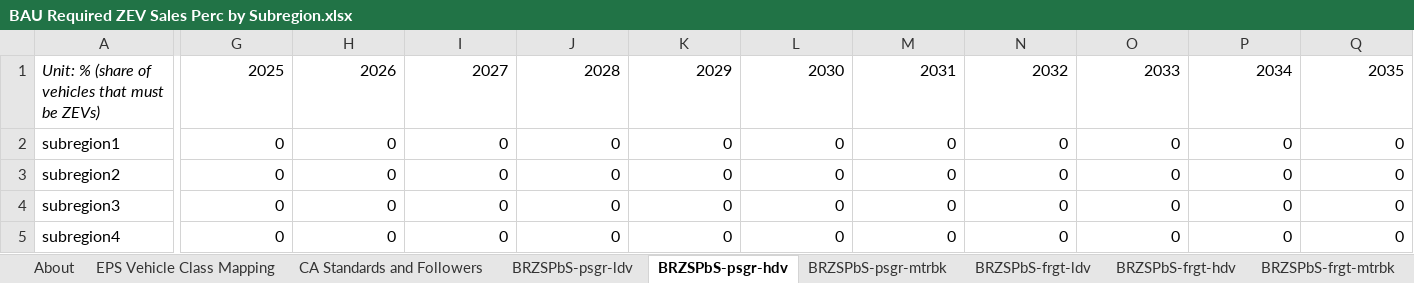
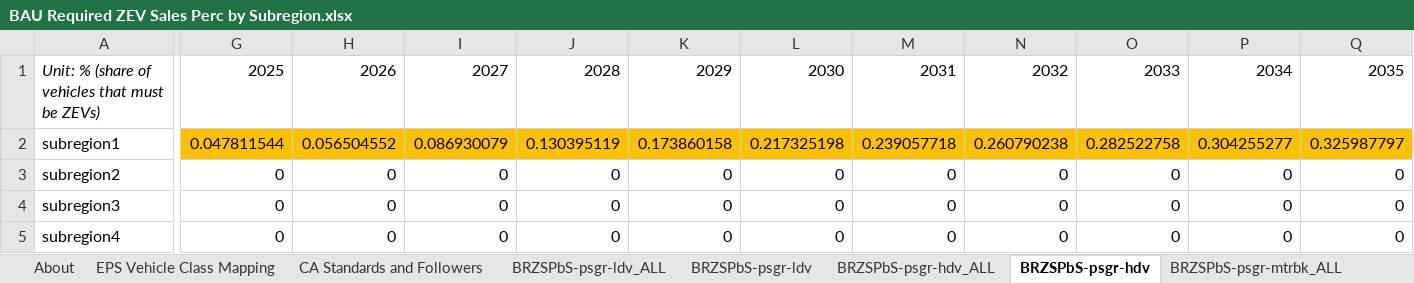
Before and after one commit to EnergyInnovation/eps-newyork, an Excel workbook: InputData/trans/BRZSPbS/BAU Required ZEV Sales Perc by Subregion.xlsx, sheet BRZSPbS-psgr-hdv, drawn as a sheet; only a part is shown, gaps mark what is left out; values as stored, in another font and other column widths than the file's, no borders; the diff covers the shown part only; the diff names each change by its address in the sheet, - before the commit and + after, or states it on an @@ line.

```diff
--- a/InputData/trans/BRZSPbS/BAU Required ZEV Sales Perc by Subregion.xlsx (sheet BRZSPbS-psgr-hdv)
+++ b/InputData/trans/BRZSPbS/BAU Required ZEV Sales Perc by Subregion.xlsx (sheet BRZSPbS-psgr-hdv)
+sheet tab: BRZSPbS-psgr-ldv_ALL
+sheet tab: BRZSPbS-psgr-hdv_ALL
+sheet tab: BRZSPbS-psgr-mtrbk_ALL
-G2:Q2 fill: none
+G2:Q2 fill: #FFC000
-G2: 0
+G2: 0.047811544
-H2: 0
+H2: 0.056504552
-I2: 0
+I2: 0.086930079
-J2: 0
+J2: 0.130395119
-K2: 0
+K2: 0.173860158
-L2: 0
+L2: 0.217325198
-M2: 0
+M2: 0.239057718
-N2: 0
+N2: 0.260790238
-O2: 0
+O2: 0.282522758
-P2: 0
+P2: 0.304255277
-Q2: 0
+Q2: 0.325987797
```
Also changed, not shown: 15 edited cells and cell formats elsewhere in this sheet, sheet CA Standards and Followers, sheet BRZSPbS-frgt-hdv, sheet BRZSPbS-frgt-ldv, sheet About, other sheet tabs, formulas that keep their value, InputData/elec/RQSD/RPS Qualifying Source Definitions.xlsx, InputData/trans/BESP/BAU EV Subsidy Perc.xlsx, 25 other files.
